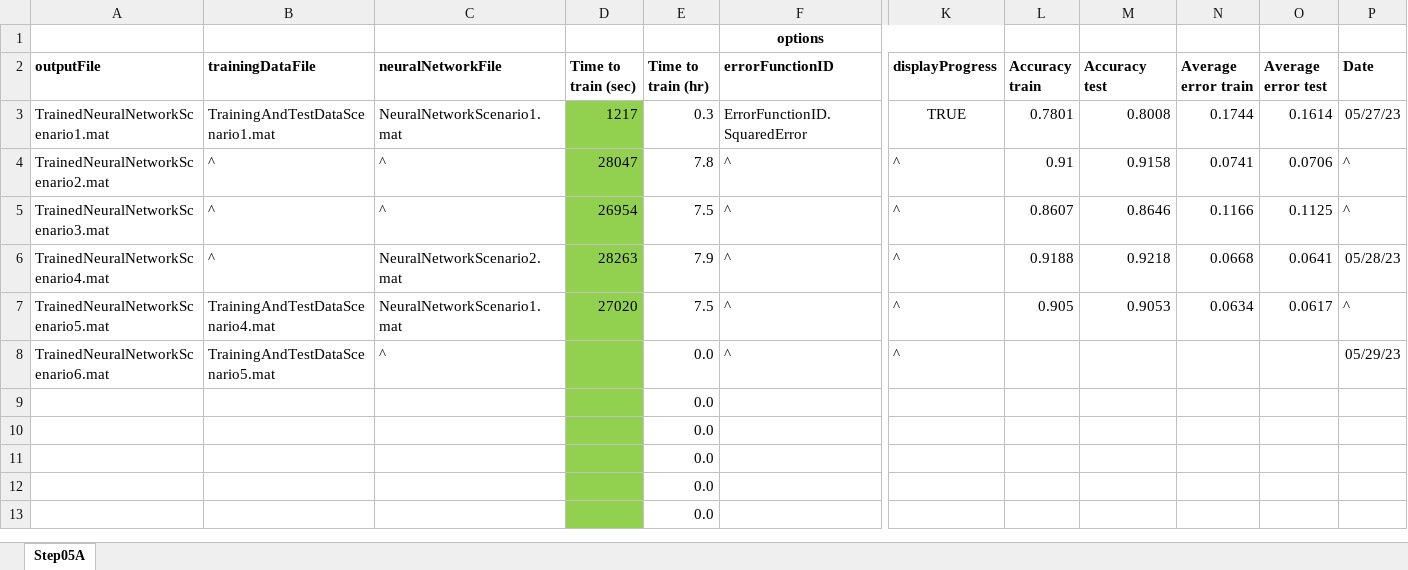
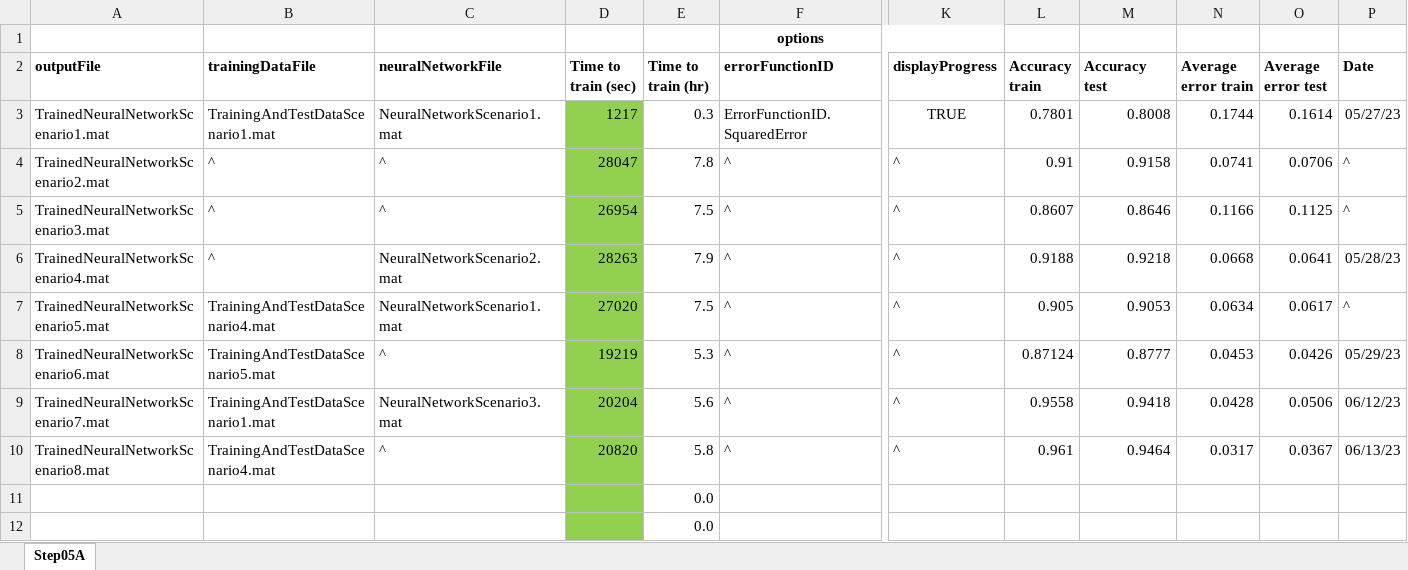
Before and after one commit to clum/MatlabAIML, an Excel workbook: Applications/MNIST/Step05_TrainNeuralNetwork/Step05_IDs.xlsx, sheet Step05A, drawn as a sheet; only a part is shown, gaps mark what is left out; the shorter side is filled out with more unchanged rows; values as stored, in another font and other column widths than the file's, no borders; removed rows and columns are numbered as before the commit, all else as after; rows hold the shown columns only; the diff names each change by its address in the sheet, - before the commit and + after, or states it on an @@ line.

```diff
--- a/Applications/MNIST/Step05_TrainNeuralNetwork/Step05_IDs.xlsx (sheet Step05A)
+++ b/Applications/MNIST/Step05_TrainNeuralNetwork/Step05_IDs.xlsx (sheet Step05A)
-D8 (Time to train (sec)): (empty)
+D8 (Time to train (sec)): 19219
-E8 (Time to train (hr)): 0.0
+E8 (Time to train (hr)): 5.3
-L8 (Accuracy train): (empty)
+L8 (Accuracy train): 0.87124
-M8 (Accuracy test): (empty)
+M8 (Accuracy test): 0.8777
-N8 (Average error train): (empty)
+N8 (Average error train): 0.0453
-O8 (Average error test): (empty)
+O8 (Average error test): 0.0426
-row 9:  |  |  |  | 0.0
-row 10:  |  |  |  | 0.0
+row 9: TrainedNeuralNetworkScenario7.mat | TrainingAndTestDataScenario1.mat | NeuralNetworkScenario3.mat | 20204 | 5.6 | ^ | ^ | 0.9558 | 0.9418 | 0.0428 | 0.0506 | 06/12/23
+row 10: TrainedNeuralNetworkScenario8.mat | TrainingAndTestDataScenario4.mat | ^ | 20820 | 5.8 | ^ | ^ | 0.961 | 0.9464 | 0.0317 | 0.0367 | 06/13/23
```
Also changed, not shown: Applications/MNIST/Step02_PreprocessDataset/Step02_IDs.xlsx, Applications/MNIST/Step03_SetupNeuralNetwork/Step03_IDs.xlsx, 9 other files.
